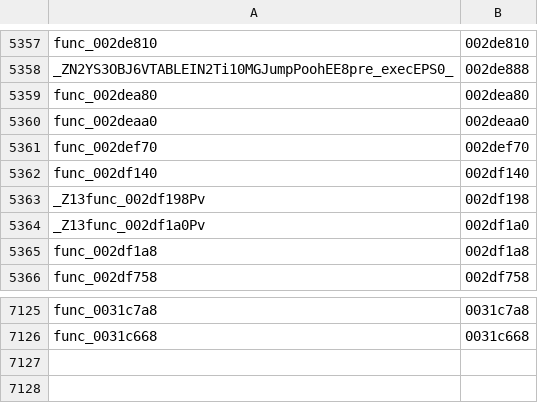
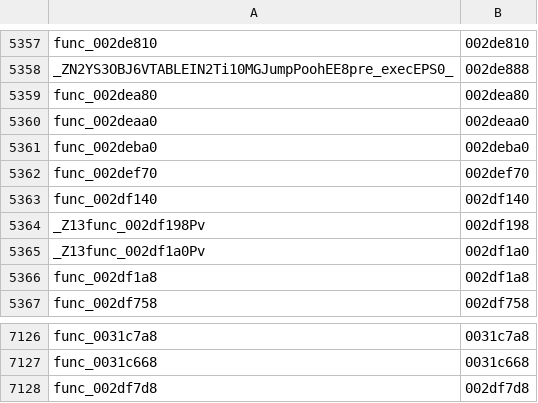
Before and after one commit to sh1ftmaker/kh2, a TSV file: functions.tsv, drawn as a sheet; only a part is shown, gaps mark what is left out.

```diff
--- a/functions.tsv
+++ b/functions.tsv
@@ -5360,2 +5360,3 @@ func_002dea80	002dea80
 func_002deaa0	002deaa0
+func_002deba0	002deba0
 func_002def70	002def70
@@ -7126 +7127,2 @@ func_0031c7a8	0031c7a8
 func_0031c668	0031c668
+func_002df7d8	002df7d8
```
Also changed, not shown: 4 other files.
